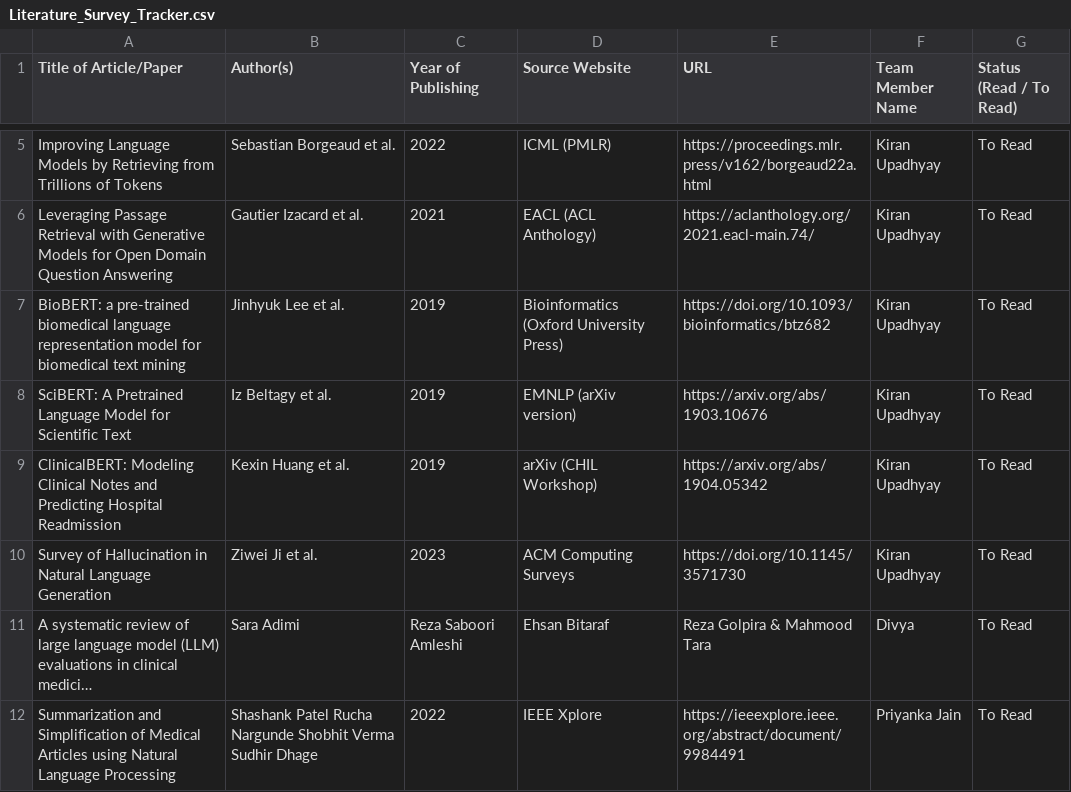
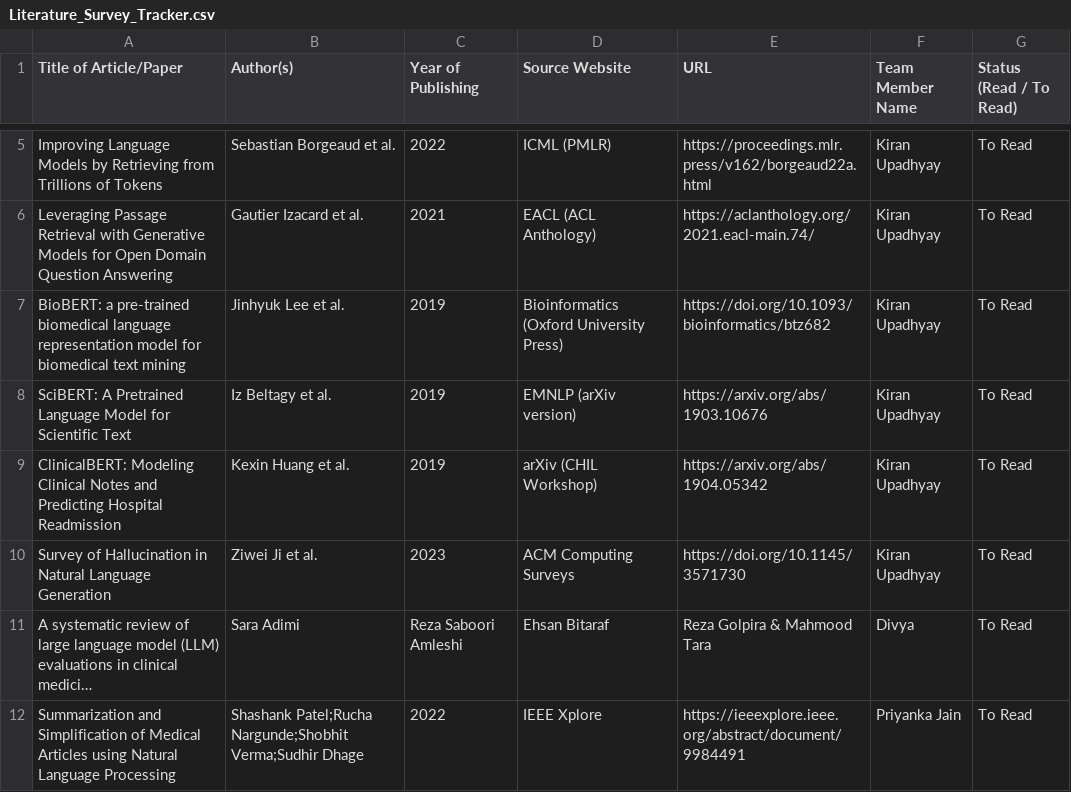
Before and after one commit to UpadhyayKiran/mtech-capstone-project, a CSV file: docs/literature survey/Literature_Survey_Tracker.csv, drawn as a sheet; only a part is shown, gaps mark what is left out; long unchanged cells end in …; the diff names each change by its address in the sheet, - before the commit and + after, or states it on an @@ line.

Commit message:
Update Literature_Survey_Tracker.csv

```diff
--- a/docs/literature survey/Literature_Survey_Tracker.csv
+++ b/docs/literature survey/Literature_Survey_Tracker.csv
-B12 (Author(s)): Shashank Patel Rucha Nargunde Shobhit Verma Sudhir Dhage
+B12 (Author(s)): Shashank Patel;Rucha Nargunde;Shobhit Verma;Sudhir Dhage
```
